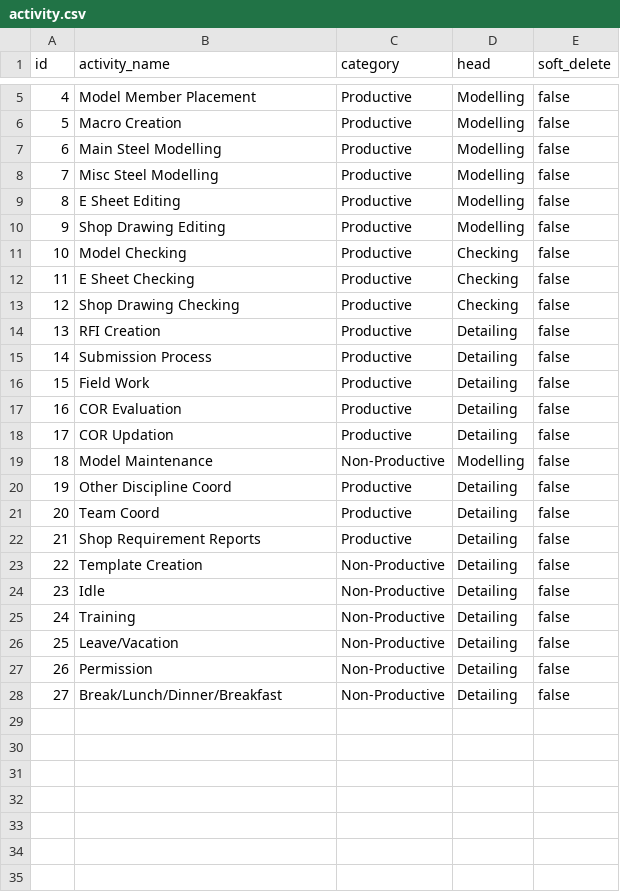
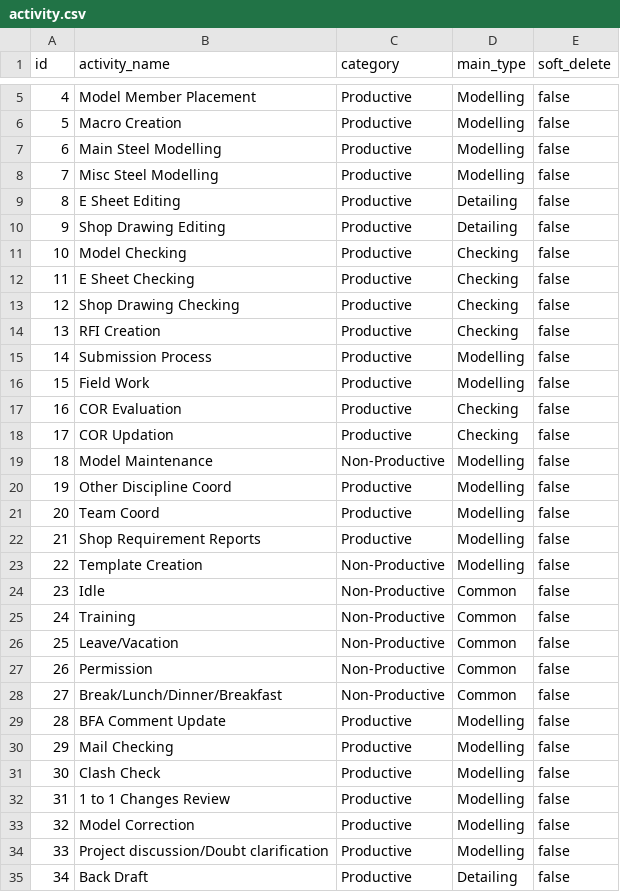
Before and after one commit to HarishPadmanaban/E2G_Project_Tracking, a CSV file: project-tracking-backend/src/main/resources/data/activity.csv, drawn as a sheet; only a part is shown, gaps mark what is left out; the diff covers the shown part only.

```diff
--- a/project-tracking-backend/src/main/resources/data/activity.csv
+++ b/project-tracking-backend/src/main/resources/data/activity.csv
@@ -1 +1 @@
-id,activity_name,category,head,soft_delete
+id,activity_name,category,main_type,soft_delete
@@ -8,4 +8,4 @@ id,activity_name,category,head,soft_delete
 7,Misc Steel Modelling,Productive,Modelling,false
-8,E Sheet Editing,Productive,Modelling,false
-9,Shop Drawing Editing,Productive,Modelling,false
+8,E Sheet Editing,Productive,Detailing,false
+9,Shop Drawing Editing,Productive,Detailing,false
 10,Model Checking,Productive,Checking,false
@@ -13,16 +13,23 @@ id,activity_name,category,head,soft_delete
 12,Shop Drawing Checking,Productive,Checking,false
-13,RFI Creation,Productive,Detailing,false
-14,Submission Process,Productive,Detailing,false
-15,Field Work,Productive,Detailing,false
-16,COR Evaluation,Productive,Detailing,false
-17,COR Updation,Productive,Detailing,false
+13,RFI Creation,Productive,Checking,false
+14,Submission Process,Productive,Modelling,false
+15,Field Work,Productive,Modelling,false
+16,COR Evaluation,Productive,Checking,false
+17,COR Updation,Productive,Checking,false
 18,Model Maintenance,Non-Productive,Modelling,false
-19,Other Discipline Coord,Productive,Detailing,false
-20,Team Coord,Productive,Detailing,false
-21,Shop Requirement Reports,Productive,Detailing,false
-22,Template Creation,Non-Productive,Detailing,false
-23,Idle,Non-Productive,Detailing,false
-24,Training,Non-Productive,Detailing,false
-25,Leave/Vacation,Non-Productive,Detailing,false
-26,Permission,Non-Productive,Detailing,false
-27,Break/Lunch/Dinner/Breakfast,Non-Productive,Detailing,false
+19,Other Discipline Coord,Productive,Modelling,false
+20,Team Coord,Productive,Modelling,false
+21,Shop Requirement Reports,Productive,Modelling,false
+22,Template Creation,Non-Productive,Modelling,false
+23,Idle,Non-Productive,Common,false
+24,Training,Non-Productive,Common,false
+25,Leave/Vacation,Non-Productive,Common,false
+26,Permission,Non-Productive,Common,false
+27,Break/Lunch/Dinner/Breakfast,Non-Productive,Common,false
+28,BFA Comment Update,Productive,Modelling,false
+29,Mail Checking,Productive,Modelling,false
+30,Clash Check,Productive,Modelling,false
+31,1 to 1 Changes Review,Productive,Modelling,false
+32,Model Correction,Productive,Modelling,false
+33,Project discussion/Doubt clarification,Productive,Modelling,false
+34,Back Draft,Productive,Detailing,false
```
Also changed, not shown: 7 added rows elsewhere in this file, project-tracking-backend/src/main/resources/data/project.csv, 29 other files.
